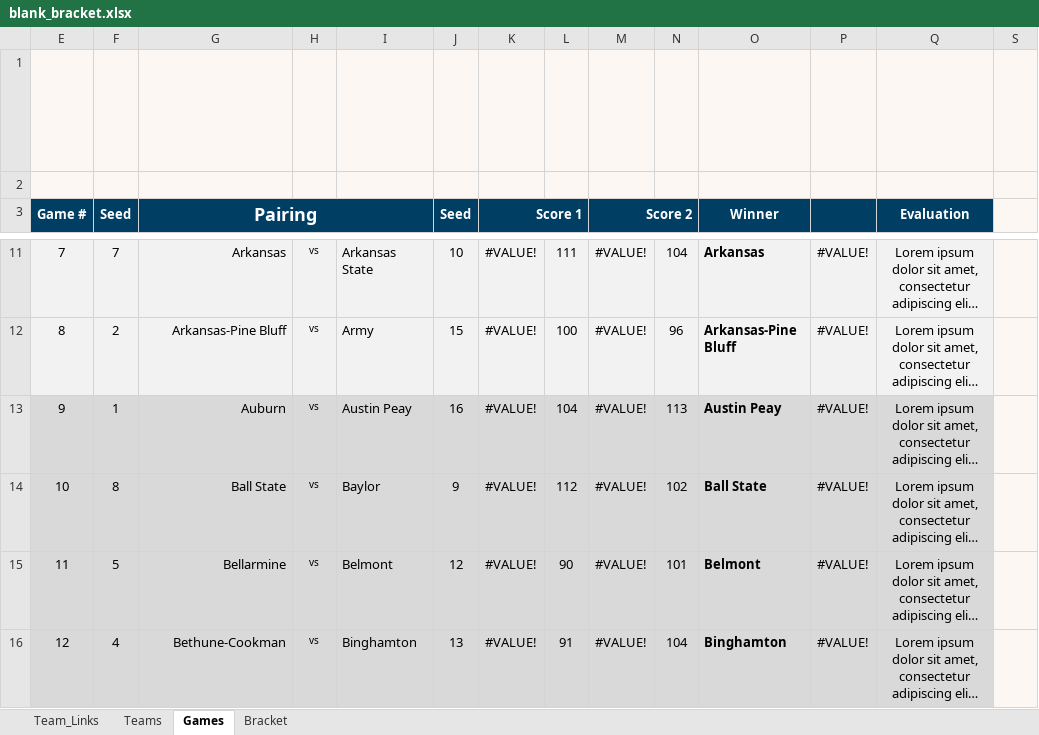
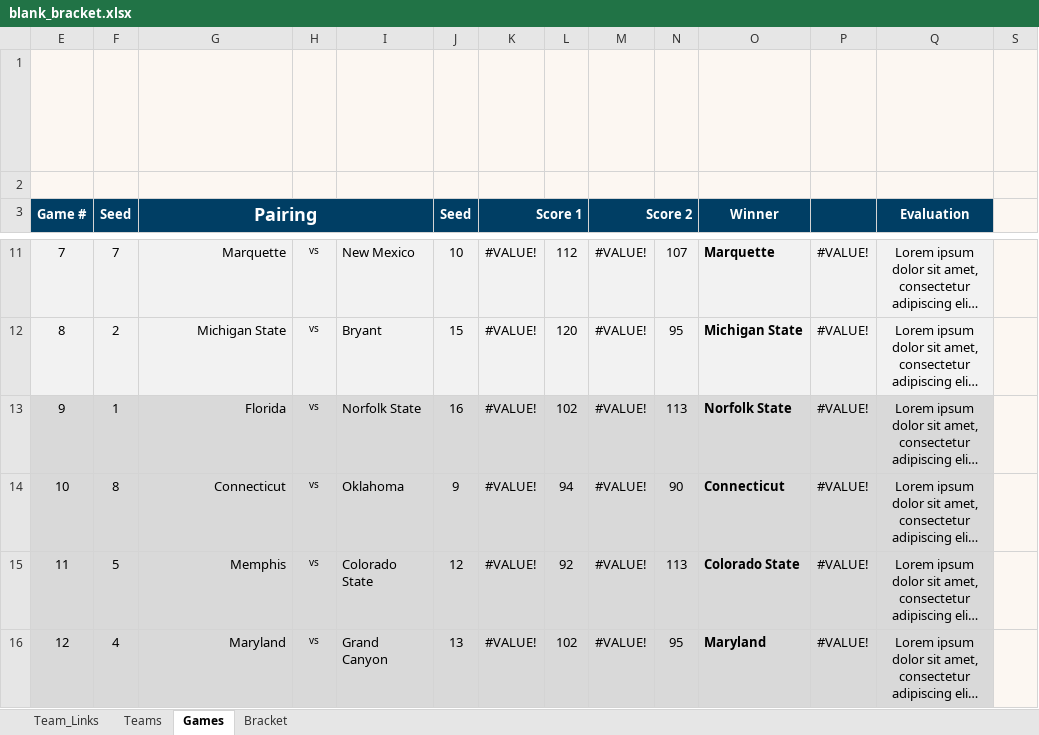
Before and after one commit to AnthonyGallante/KingfisherCourt, an Excel workbook: resources/blank_bracket.xlsx, sheet Games, drawn as a sheet; only a part is shown, gaps mark what is left out; long unchanged cells end in …; values as stored, in another font and other column widths than the file's, no borders; the diff covers the shown part only; the diff names each change by its address in the sheet, - before the commit and + after, or states it on an @@ line.

```diff
--- a/resources/blank_bracket.xlsx (sheet Games)
+++ b/resources/blank_bracket.xlsx (sheet Games)
-G11 (Pairing): Arkansas
+G11 (Pairing): Marquette
-I11: Arkansas State
+I11: New Mexico
-L11: 111
+L11: 112
-N11: 104
+N11: 107
-O11 (Winner): Arkansas
+O11 (Winner): Marquette
-G12 (Pairing): Arkansas-Pine Bluff
+G12 (Pairing): Michigan State
-I12: Army
+I12: Bryant
-L12: 100
+L12: 120
-N12: 96
+N12: 95
-O12 (Winner): Arkansas-Pine Bluff
+O12 (Winner): Michigan State
-G13 (Pairing): Auburn
+G13 (Pairing): Florida
-I13: Austin Peay
+I13: Norfolk State
-L13: 104
+L13: 102
-O13 (Winner): Austin Peay
+O13 (Winner): Norfolk State
-G14 (Pairing): Ball State
+G14 (Pairing): Connecticut
-I14: Baylor
+I14: Oklahoma
-L14: 112
+L14: 94
-N14: 102
+N14: 90
-O14 (Winner): Ball State
+O14 (Winner): Connecticut
-G15 (Pairing): Bellarmine
+G15 (Pairing): Memphis
-I15: Belmont
+I15: Colorado State
-L15: 90
+L15: 92
-N15: 101
+N15: 113
-O15 (Winner): Belmont
+O15 (Winner): Colorado State
-G16 (Pairing): Bethune-Cookman
+G16 (Pairing): Maryland
-I16: Binghamton
+I16: Grand Canyon
-L16: 91
+L16: 102
-N16: 104
+N16: 95
-O16 (Winner): Binghamton
+O16 (Winner): Maryland
```
Also changed, not shown: 316 edited cells elsewhere in this sheet, sheet Bracket, sheet Teams, hidden cells, charts or pictures.
